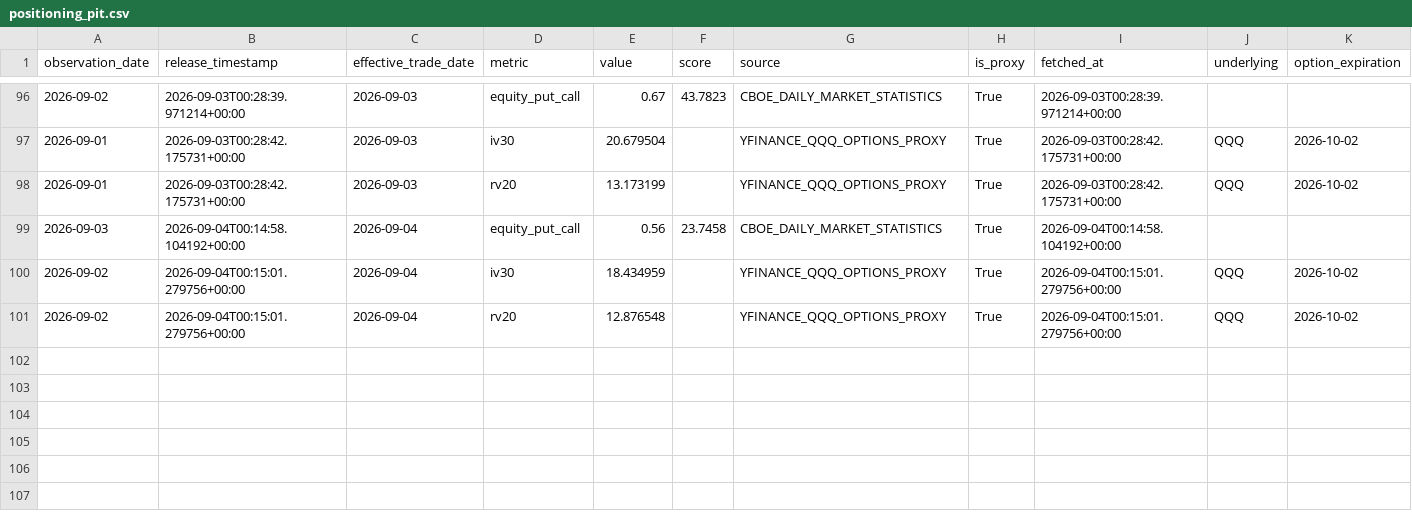
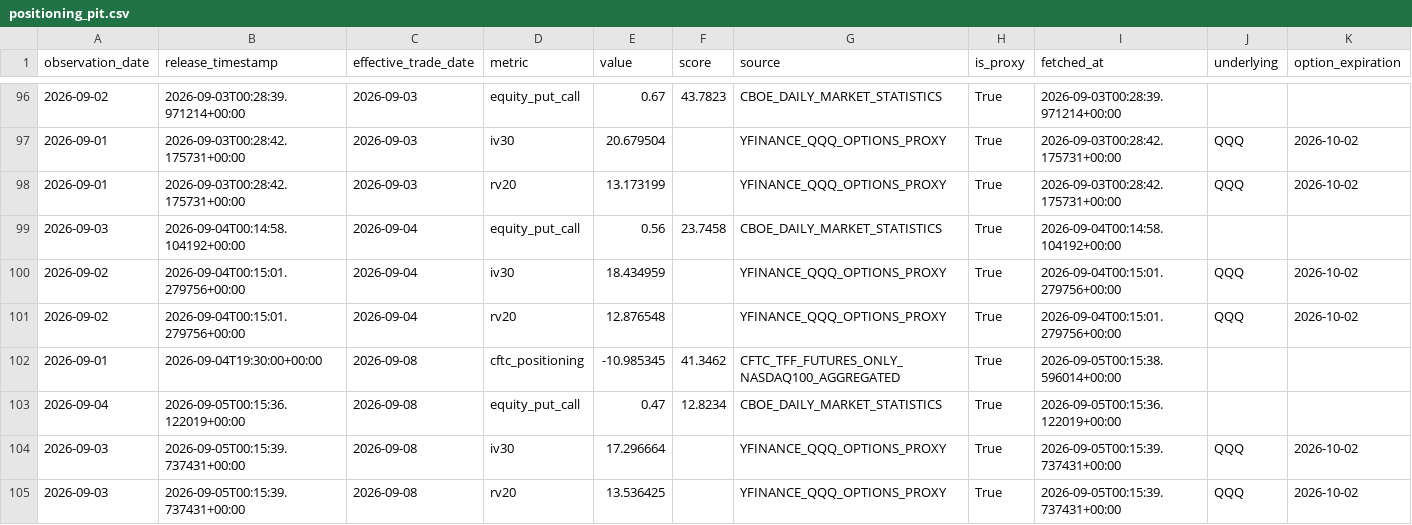
Before and after one commit to oldweng415-dev/investment-os, a CSV file: data/positioning_pit.csv, drawn as a sheet; only a part is shown, gaps mark what is left out; rows hold the shown columns only; the diff names each change by its address in the sheet, - before the commit and + after, or states it on an @@ line.

```diff
--- a/data/positioning_pit.csv
+++ b/data/positioning_pit.csv
+row 102: 2026-09-01 | 2026-09-04T19:30:00+00:00 | 2026-09-08 | cftc_positioning | -10.985345 | 41.3462 | CFTC_TFF_FUTURES_ONLY_NASDAQ100_AGGREGATED | True | 2026-09-05T00:15:38.596014+00:00
+row 103: 2026-09-04 | 2026-09-05T00:15:36.122019+00:00 | 2026-09-08 | equity_put_call | 0.47 | 12.8234 | CBOE_DAILY_MARKET_STATISTICS | True | 2026-09-05T00:15:36.122019+00:00
+row 104: 2026-09-03 | 2026-09-05T00:15:39.737431+00:00 | 2026-09-08 | iv30 | 17.296664 |  | YFINANCE_QQQ_OPTIONS_PROXY | True | 2026-09-05T00:15:39.737431+00:00 | QQQ | 2026-10-02
+row 105: 2026-09-03 | 2026-09-05T00:15:39.737431+00:00 | 2026-09-08 | rv20 | 13.536425 |  | YFINANCE_QQQ_OPTIONS_PROXY | True | 2026-09-05T00:15:39.737431+00:00 | QQQ | 2026-10-02
```
Also changed, not shown: data/ai_cycle_pit.csv, data/valuation_pit.csv.
